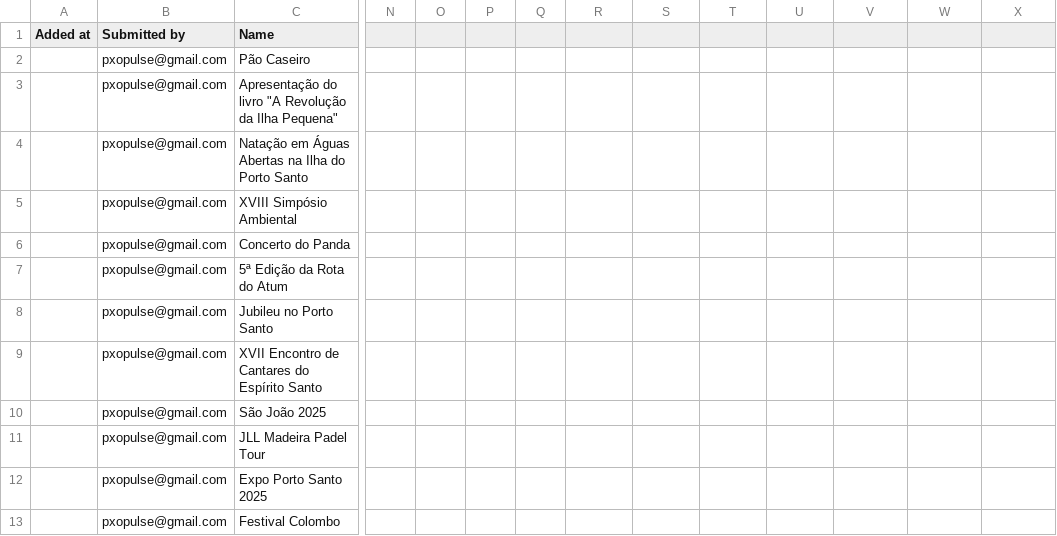
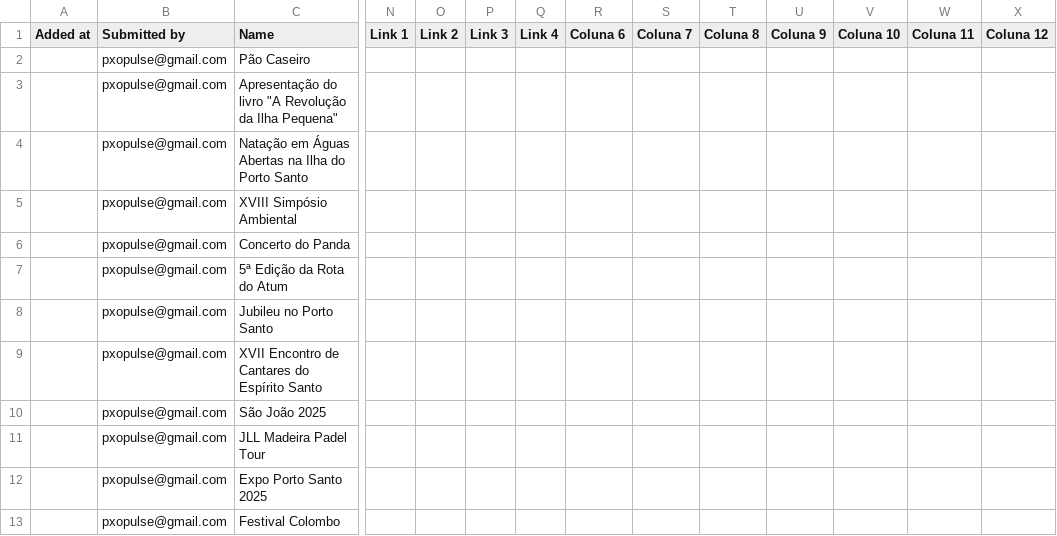
Before and after one commit to zewelor/ps_events, a CSV file: events.csv, drawn as a sheet; only a part is shown, gaps mark what is left out; the diff names each change by its address in the sheet, - before the commit and + after, or states it on an @@ line.

```diff
--- a/events.csv
+++ b/events.csv
-N1: (empty)
+N1: Link 1
-O1: (empty)
+O1: Link 2
-P1: (empty)
+P1: Link 3
-Q1: (empty)
+Q1: Link 4
-R1: (empty)
+R1: Coluna 6
-S1: (empty)
+S1: Coluna 7
-T1: (empty)
+T1: Coluna 8
-U1: (empty)
+U1: Coluna 9
-V1: (empty)
+V1: Coluna 10
-W1: (empty)
+W1: Coluna 11
-X1: (empty)
+X1: Coluna 12
```
Also changed, not shown: 1 other file.
